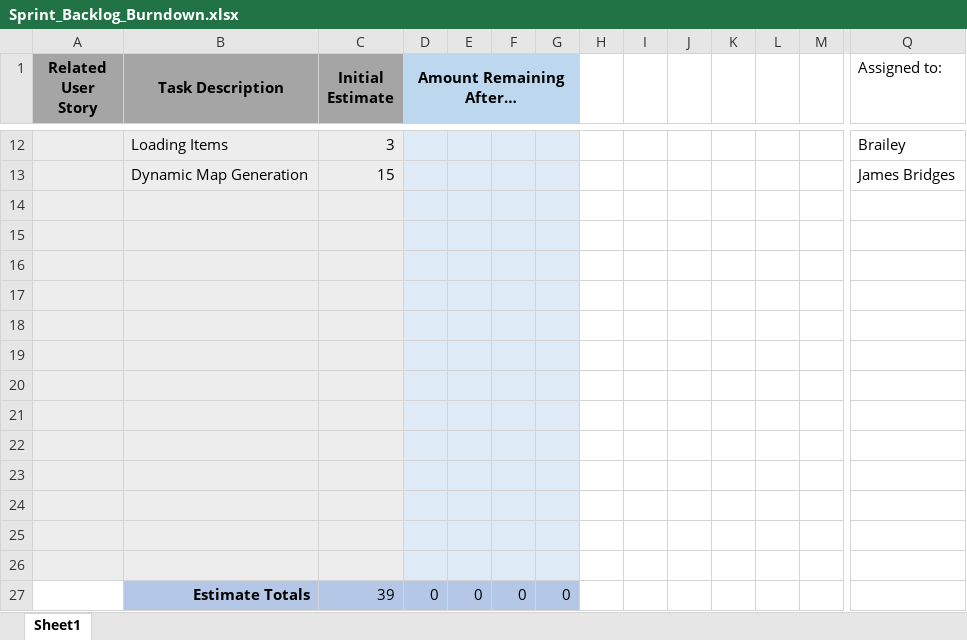
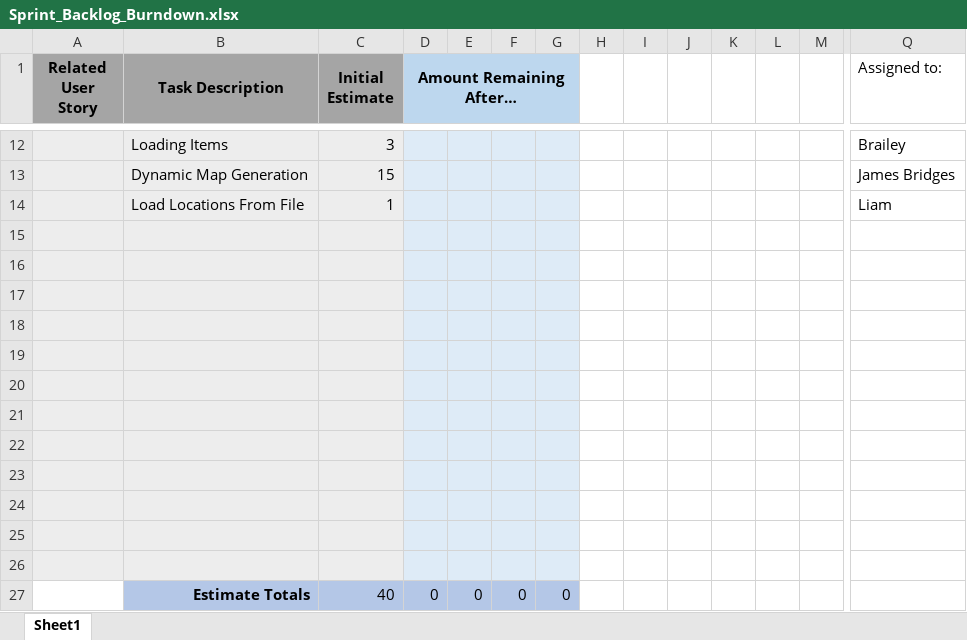
Before and after one commit to Seyekoh/TextAdventureGame, an Excel workbook: documentation/Sprint_Backlog_Burndown.xlsx, sheet Sheet1, drawn as a sheet; only a part is shown, gaps mark what is left out; values as stored, in another font and other column widths than the file's, no borders; charts and pictures not drawn; removed rows and columns are numbered as before the commit, all else as after; rows hold the shown columns only; the diff names each change by its address in the sheet, - before the commit and + after, or states it on an @@ line.

Commit message:
Added Location Reading From File
LocationReader takes file path from WorldManager in order to generate locations.

```diff
--- a/documentation/Sprint_Backlog_Burndown.xlsx (sheet Sheet1)
+++ b/documentation/Sprint_Backlog_Burndown.xlsx (sheet Sheet1)
+row 14:  | Load Locations From File | 1 |  |  |  |  |  |  |  |  |  |  | Liam
-row 26: (empty)
-C27 (Initial Estimate): 39
+C27 (Initial Estimate): 40
```
Also changed, not shown: charts or pictures, 6 other files.
